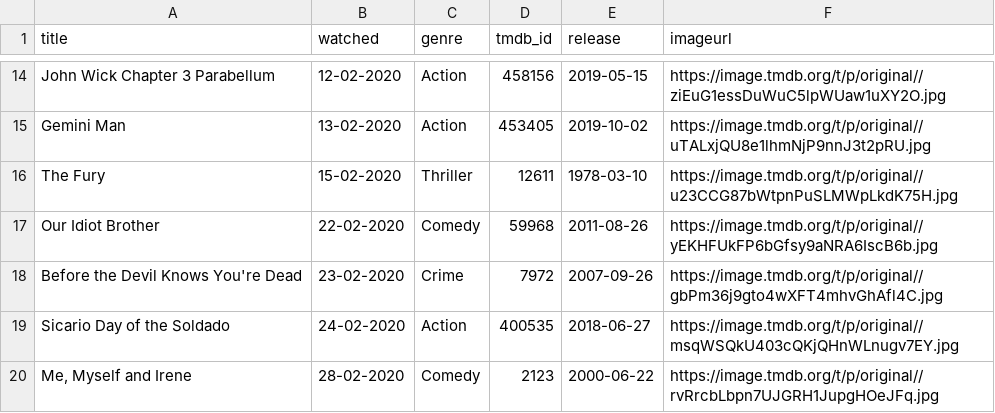
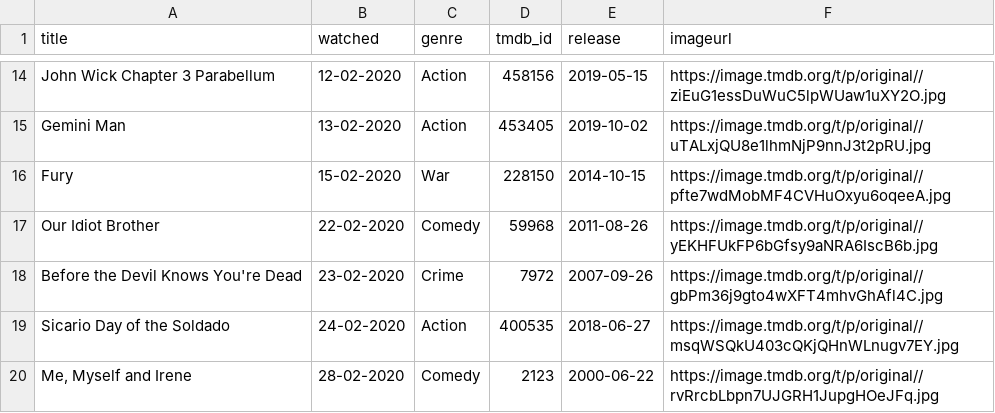
Before and after one commit to kjmears/kjmears.github.io, a CSV file: _data/films2020.csv, drawn as a sheet; only a part is shown, gaps mark what is left out.

```diff
--- a/_data/films2020.csv
+++ b/_data/films2020.csv
@@ -15,3 +15,3 @@ John Wick Chapter 3 Parabellum,12-02-2020,Action,458156,2019-05-15,https://image
 Gemini Man,13-02-2020,Action,453405,2019-10-02,https://image.tmdb.org/t/p/original//uTALxjQU8e1lhmNjP9nnJ3t2pRU.jpg
-The Fury,15-02-2020,Thriller,12611,1978-03-10,https://image.tmdb.org/t/p/original//u23CCG87bWtpnPuSLMWpLkdK75H.jpg
+Fury,15-02-2020,War,228150,2014-10-15,https://image.tmdb.org/t/p/original//pfte7wdMobMF4CVHuOxyu6oqeeA.jpg
 Our Idiot Brother,22-02-2020,Comedy,59968,2011-08-26,https://image.tmdb.org/t/p/original//yEKHFUkFP6bGfsy9aNRA6IscB6b.jpg
```
Also changed, not shown: 1 other file.
